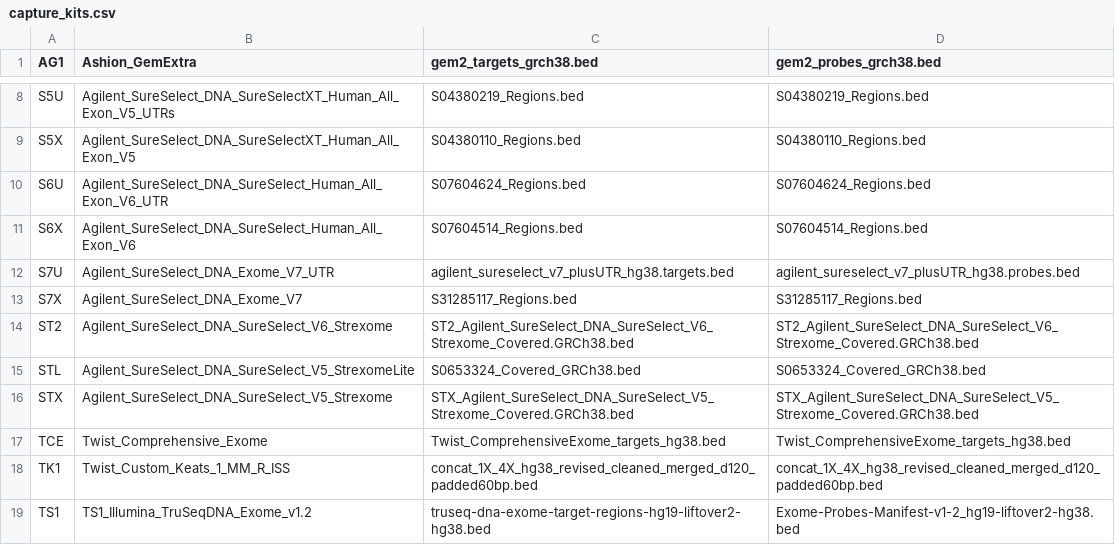
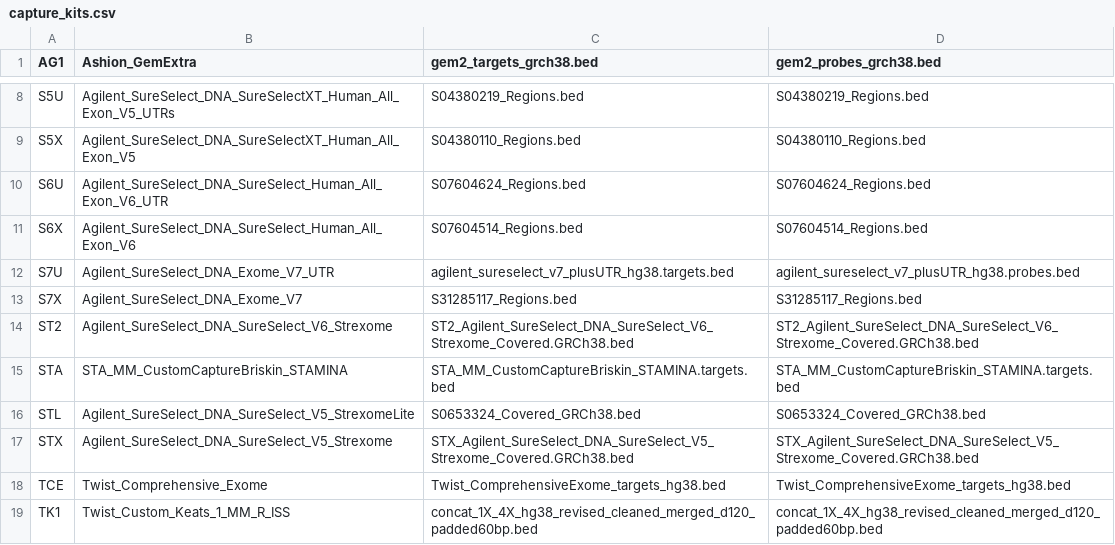
Before and after one commit to tgen/jetstream_resources, a CSV file: phoenix/capture_kits.csv, drawn as a sheet; only a part is shown, gaps mark what is left out; the shorter side is filled out with more unchanged rows; the diff names each change by its address in the sheet, - before the commit and + after, or states it on an @@ line.

Commit message:
Adding STA to phoenix capture kits

```diff
--- a/phoenix/capture_kits.csv
+++ b/phoenix/capture_kits.csv
+row 15: STA | STA_MM_CustomCaptureBriskin_STAMINA | STA_MM_CustomCaptureBriskin_STAMINA.targets.bed | STA_MM_CustomCaptureBriskin_STAMINA.targets.bed
```
